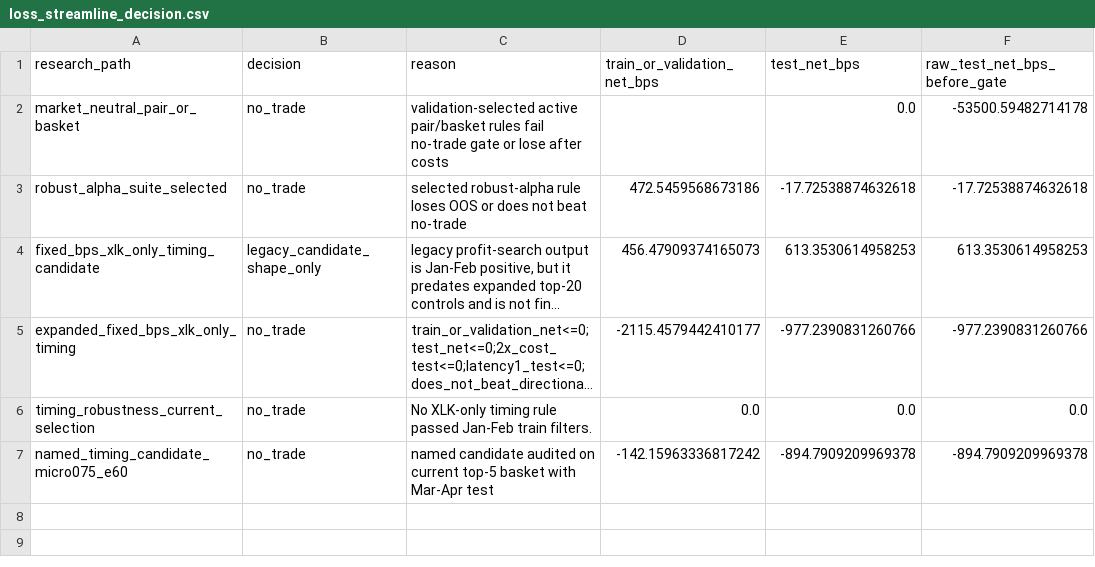
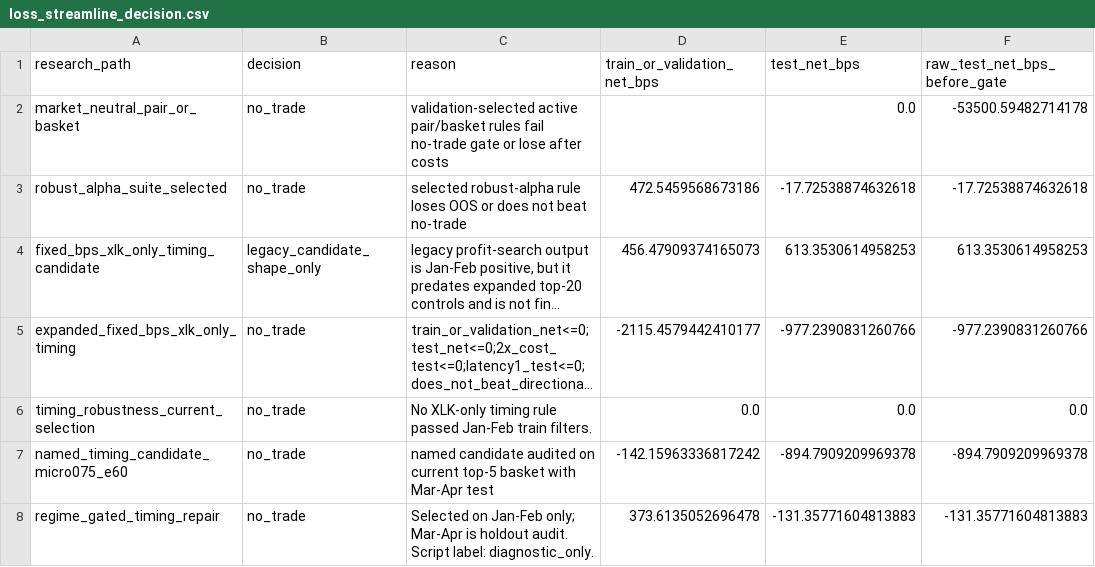
Before and after one commit to TRiS65/MarketMaking_StatisticalArbitrage, a CSV file: output/tables/loss_streamline_decision.csv, drawn as a sheet; long unchanged cells end in …; the diff names each change by its address in the sheet, - before the commit and + after, or states it on an @@ line.

Commit message:
Add regime-gated timing repair tests

```diff
--- a/output/tables/loss_streamline_decision.csv
+++ b/output/tables/loss_streamline_decision.csv
+row 8: regime_gated_timing_repair | no_trade | Selected on Jan-Feb only; Mar-Apr is holdout audit. Script label: diagnostic_only. | 373.6135052696478 | -131.35771604813883 | -131.35771604813883
```
Also changed, not shown: 14 other files.
